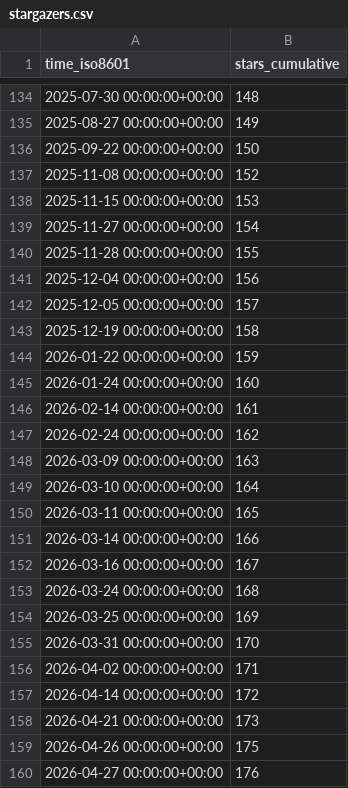
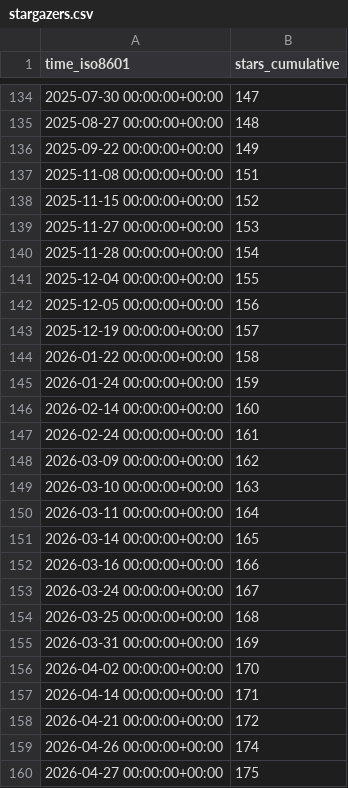
Before and after one commit to chrisdoehring/AddaxAI, a CSV file: PetervanLunteren/AddaxAI/ghrs-data/stargazers.csv, drawn as a sheet; only a part is shown, gaps mark what is left out; the diff covers the shown part only.

```diff
--- a/PetervanLunteren/AddaxAI/ghrs-data/stargazers.csv
+++ b/PetervanLunteren/AddaxAI/ghrs-data/stargazers.csv
@@ -134,27 +134,27 @@ time_iso8601,stars_cumulative
-2025-07-30 00:00:00+00:00,148
-2025-08-27 00:00:00+00:00,149
-2025-09-22 00:00:00+00:00,150
-2025-11-08 00:00:00+00:00,152
-2025-11-15 00:00:00+00:00,153
-2025-11-27 00:00:00+00:00,154
-2025-11-28 00:00:00+00:00,155
-2025-12-04 00:00:00+00:00,156
-2025-12-05 00:00:00+00:00,157
-2025-12-19 00:00:00+00:00,158
-2026-01-22 00:00:00+00:00,159
-2026-01-24 00:00:00+00:00,160
-2026-02-14 00:00:00+00:00,161
-2026-02-24 00:00:00+00:00,162
-2026-03-09 00:00:00+00:00,163
-2026-03-10 00:00:00+00:00,164
-2026-03-11 00:00:00+00:00,165
-2026-03-14 00:00:00+00:00,166
-2026-03-16 00:00:00+00:00,167
-2026-03-24 00:00:00+00:00,168
-2026-03-25 00:00:00+00:00,169
-2026-03-31 00:00:00+00:00,170
-2026-04-02 00:00:00+00:00,171
-2026-04-14 00:00:00+00:00,172
-2026-04-21 00:00:00+00:00,173
-2026-04-26 00:00:00+00:00,175
-2026-04-27 00:00:00+00:00,176
+2025-07-30 00:00:00+00:00,147
+2025-08-27 00:00:00+00:00,148
+2025-09-22 00:00:00+00:00,149
+2025-11-08 00:00:00+00:00,151
+2025-11-15 00:00:00+00:00,152
+2025-11-27 00:00:00+00:00,153
+2025-11-28 00:00:00+00:00,154
+2025-12-04 00:00:00+00:00,155
+2025-12-05 00:00:00+00:00,156
+2025-12-19 00:00:00+00:00,157
+2026-01-22 00:00:00+00:00,158
+2026-01-24 00:00:00+00:00,159
+2026-02-14 00:00:00+00:00,160
+2026-02-24 00:00:00+00:00,161
+2026-03-09 00:00:00+00:00,162
+2026-03-10 00:00:00+00:00,163
+2026-03-11 00:00:00+00:00,164
+2026-03-14 00:00:00+00:00,165
+2026-03-16 00:00:00+00:00,166
+2026-03-24 00:00:00+00:00,167
+2026-03-25 00:00:00+00:00,168
+2026-03-31 00:00:00+00:00,169
+2026-04-02 00:00:00+00:00,170
+2026-04-14 00:00:00+00:00,171
+2026-04-21 00:00:00+00:00,172
+2026-04-26 00:00:00+00:00,174
+2026-04-27 00:00:00+00:00,175
```
Also changed, not shown: 30 edited cells elsewhere in this file.
